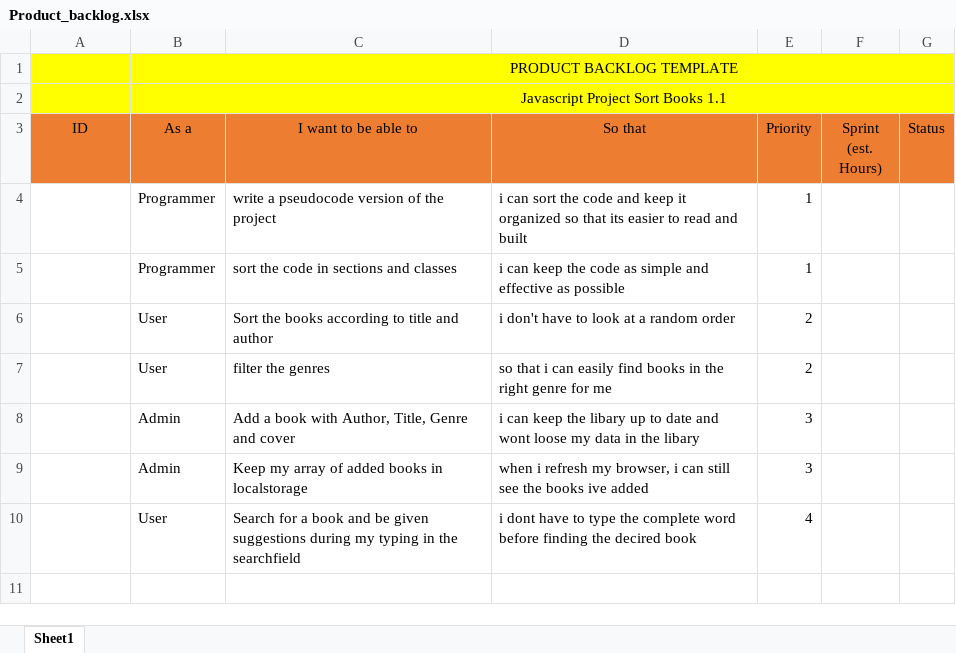
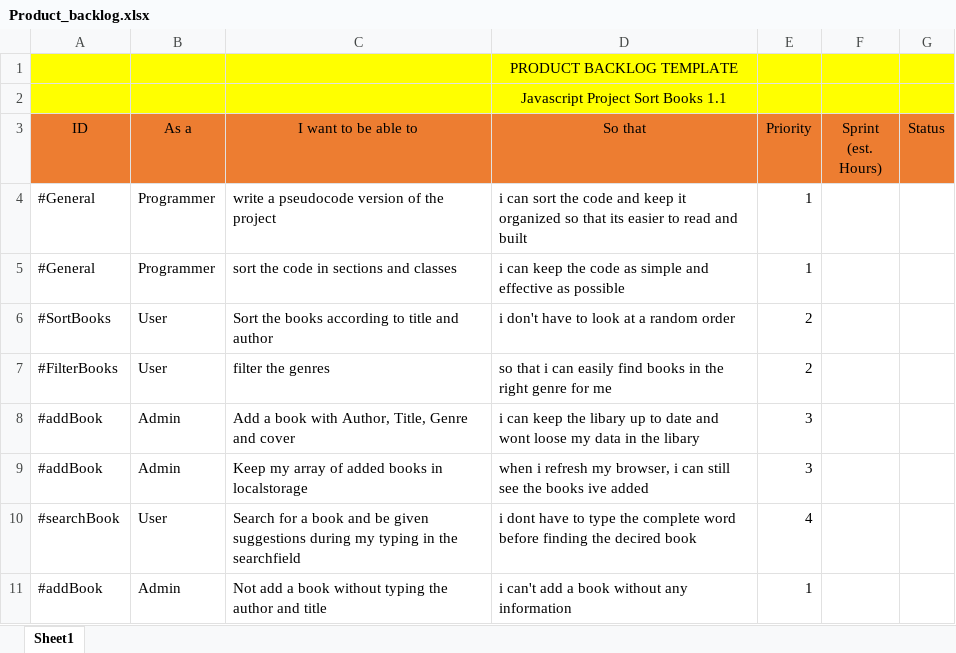
Before and after one commit to KennethRHMortensen/webSpecTasks, an Excel workbook: projectBookSort1.1/Backlog/Product_backlog.xlsx, sheet Sheet1, drawn as a sheet; values as stored, in another font and other column widths than the file's, no borders; the diff names each change by its address in the sheet, - before the commit and + after, or states it on an @@ line.

Commit message:
changed addBook.js

```diff
--- a/projectBookSort1.1/Backlog/Product_backlog.xlsx (sheet Sheet1)
+++ b/projectBookSort1.1/Backlog/Product_backlog.xlsx (sheet Sheet1)
-A4:A5 (ID): (empty)
+A4:A5 (ID): #General
-A6 (ID): (empty)
+A6 (ID): #SortBooks
-A7 (ID): (empty)
+A7 (ID): #FilterBooks
-A8:A9 (ID): (empty)
+A8:A9 (ID): #addBook
-A10 (ID): (empty)
+A10 (ID): #searchBook
+row 11: #addBook | Admin | Not add a book without typing the author and title | i can't add a book without any information | 1
```
Also changed, not shown: 4 other files.
